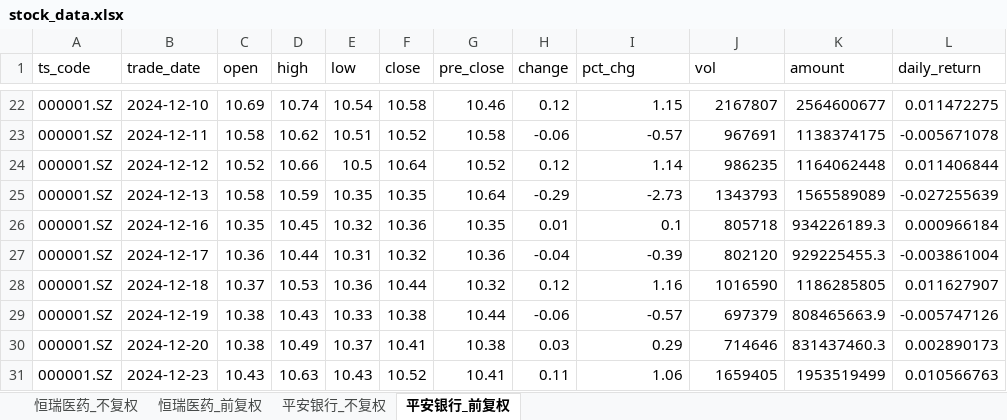
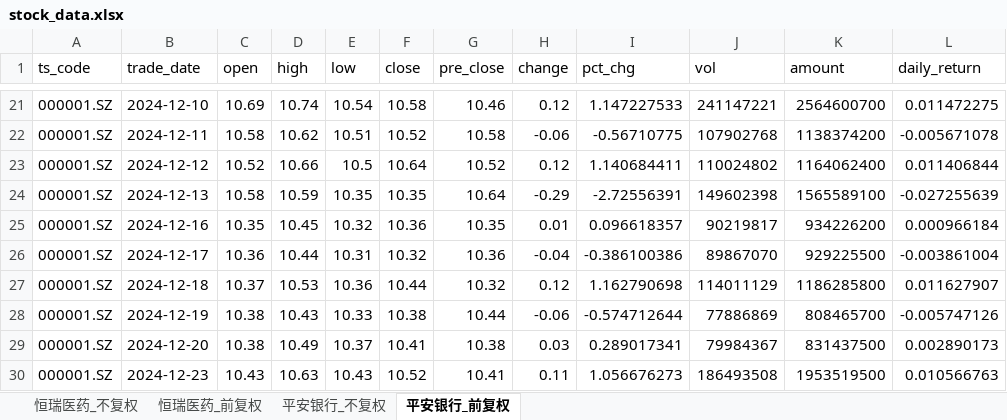
Before and after one commit to Nine1ukiyowayume/ba_agent, an Excel workbook: stock_data.xlsx, sheet 平安银行_前复权, drawn as a sheet; only a part is shown, gaps mark what is left out; values as stored, in another font and other column widths than the file's, no borders; addresses are those after the commit; the diff covers the shown part only; the diff names each change by its address in the sheet, - before the commit and + after, or states it on an @@ line.

```diff
--- a/stock_data.xlsx (sheet 平安银行_前复权)
+++ b/stock_data.xlsx (sheet 平安银行_前复权)
-I21 (pct_chg): 1.15
+I21 (pct_chg): 1.147227533
-J21 (vol): 2167807
+J21 (vol): 241147221
-K21 (amount): 2564600677
+K21 (amount): 2564600700
-I22 (pct_chg): -0.57
+I22 (pct_chg): -0.56710775
-J22 (vol): 967691
+J22 (vol): 107902768
-K22 (amount): 1138374175
+K22 (amount): 1138374200
-I23 (pct_chg): 1.14
+I23 (pct_chg): 1.140684411
-J23 (vol): 986235
+J23 (vol): 110024802
-K23 (amount): 1164062448
+K23 (amount): 1164062400
-I24 (pct_chg): -2.73
+I24 (pct_chg): -2.72556391
-J24 (vol): 1343793
+J24 (vol): 149602398
-K24 (amount): 1565589089
+K24 (amount): 1565589100
-I25 (pct_chg): 0.1
+I25 (pct_chg): 0.096618357
-J25 (vol): 805718
+J25 (vol): 90219817
-K25 (amount): 934226189.3
+K25 (amount): 934226200
-I26 (pct_chg): -0.39
+I26 (pct_chg): -0.386100386
-J26 (vol): 802120
+J26 (vol): 89867070
-K26 (amount): 929225455.3
+K26 (amount): 929225500
-I27 (pct_chg): 1.16
+I27 (pct_chg): 1.162790698
-J27 (vol): 1016590
+J27 (vol): 114011129
-K27 (amount): 1186285805
+K27 (amount): 1186285800
-I28 (pct_chg): -0.57
+I28 (pct_chg): -0.574712644
-J28 (vol): 697379
+J28 (vol): 77886869
-K28 (amount): 808465663.9
+K28 (amount): 808465700
-I29 (pct_chg): 0.29
+I29 (pct_chg): 0.289017341
-J29 (vol): 714646
+J29 (vol): 79984367
-K29 (amount): 831437460.3
+K29 (amount): 831437500
-I30 (pct_chg): 1.06
+I30 (pct_chg): 1.056676273
-J30 (vol): 1659405
+J30 (vol): 186493508
-K30 (amount): 1953519499
+K30 (amount): 1953519500
```
Also changed, not shown: 1 added row, 1 removed row and 1409 edited cells elsewhere in this sheet, sheet 恒瑞医药_前复权, sheet 平安银行_不复权, sheet 恒瑞医药_不复权, 1 other file.
